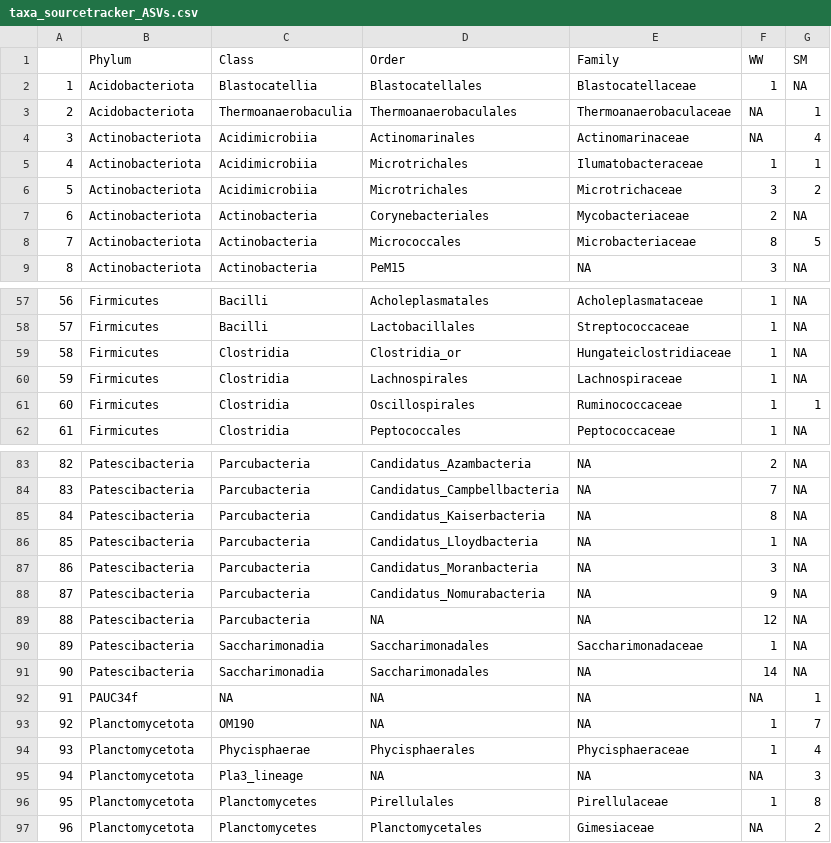
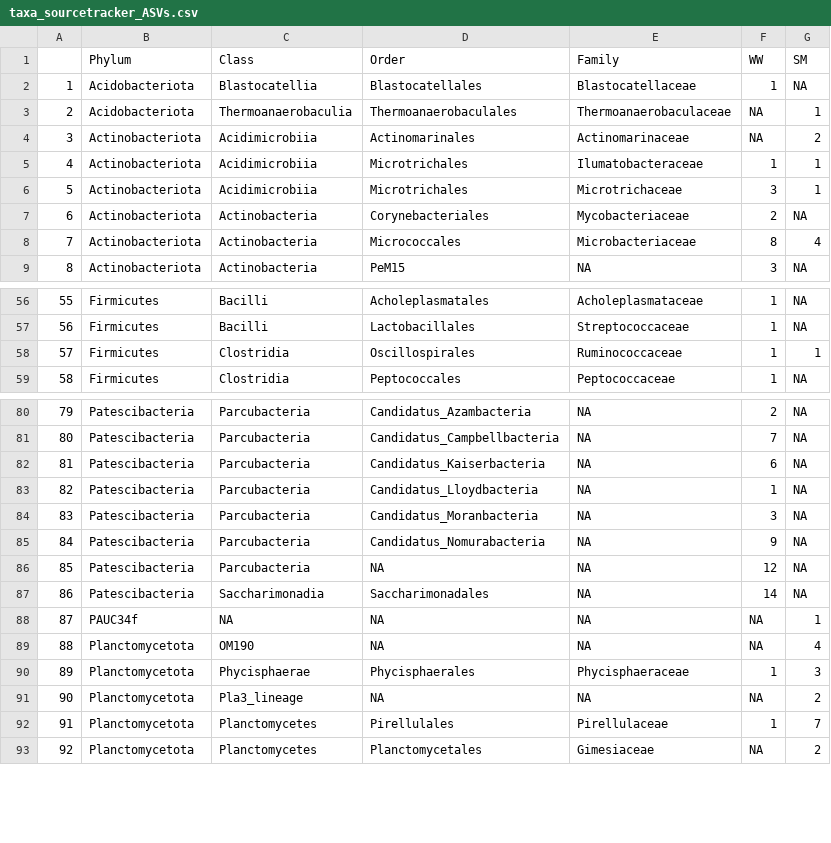
Before and after one commit to Orel-N/microbiome, a CSV file: Tables/taxa_sourcetracker_ASVs.csv, drawn as a sheet; only a part is shown, gaps mark what is left out; removed rows and columns are numbered as before the commit, all else as after; the diff covers the shown part only; the diff names each change by its address in the sheet, - before the commit and + after, or states it on an @@ line.

```diff
--- a/Tables/taxa_sourcetracker_ASVs.csv
+++ b/Tables/taxa_sourcetracker_ASVs.csv
-G4 (SM): 4
+G4 (SM): 2
-G6 (SM): 2
+G6 (SM): 1
-G8 (SM): 5
+G8 (SM): 4
@@ column A renumbered from row 35 down @@
-row 59: 58 | Firmicutes | Clostridia | Clostridia_or | Hungateiclostridiaceae | 1 | NA
-row 60: 59 | Firmicutes | Clostridia | Lachnospirales | Lachnospiraceae | 1 | NA
-F82 (WW): 8
+F82 (WW): 6
-row 90: 89 | Patescibacteria | Saccharimonadia | Saccharimonadales | Saccharimonadaceae | 1 | NA
-F89 (WW): 1
+F89 (WW): NA
-G89 (SM): 7
+G89 (SM): 4
-G90 (SM): 4
+G90 (SM): 3
-G91 (SM): 3
+G91 (SM): 2
-G92 (SM): 8
+G92 (SM): 7
```
Also changed, not shown: 4 removed rows and 56 edited cells elsewhere in this file, Tables/taxa_sourcetracker_mic_ind.csv, 3 other files.
